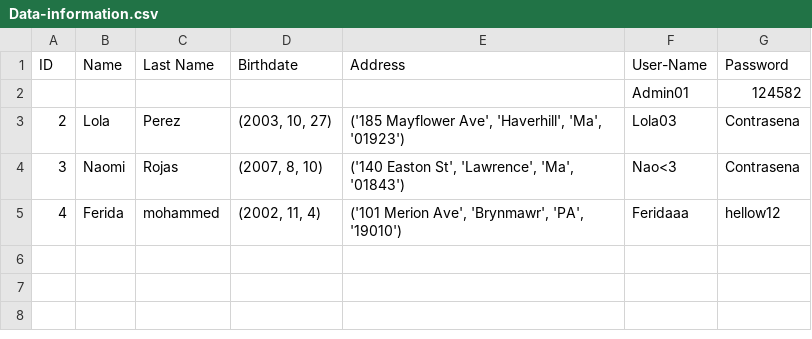
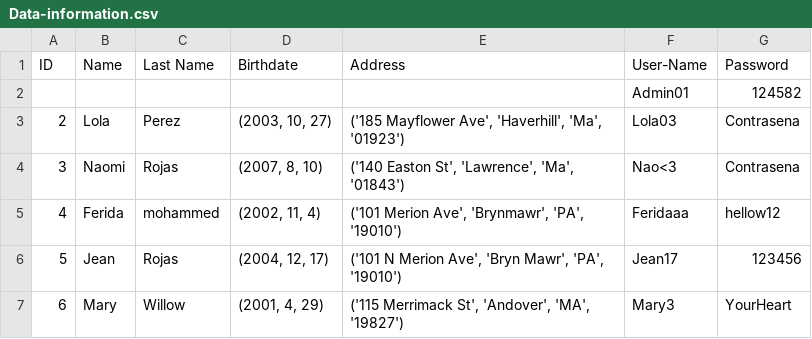
Before and after one commit to Jeanronu/Enigma_Encryption_Machine, a CSV file: Data-information.csv, drawn as a sheet.

```diff
--- a/Data-information.csv
+++ b/Data-information.csv
@@ -5 +5,3 @@ ID,Name,Last Name,Birthdate,Address,User-Name,Password
 4,Ferida,mohammed,"(2002, 11, 4)","('101 Merion Ave', 'Brynmawr', 'PA', '19010')",Feridaaa,hellow12
+5,Jean,Rojas,"(2004, 12, 17)","('101 N Merion Ave', 'Bryn Mawr', 'PA', '19010')",Jean17,123456
+6,Mary,Willow,"(2001, 4, 29)","('115 Merrimack St', 'Andover', 'MA', '19827')",Mary3,YourHeart
```
Also changed, not shown: 3 other files.
